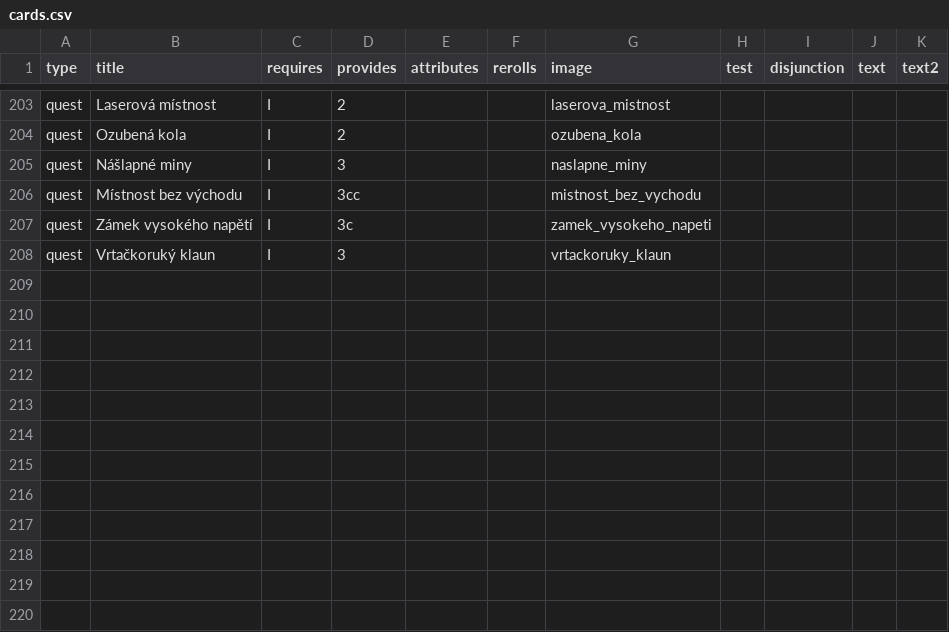
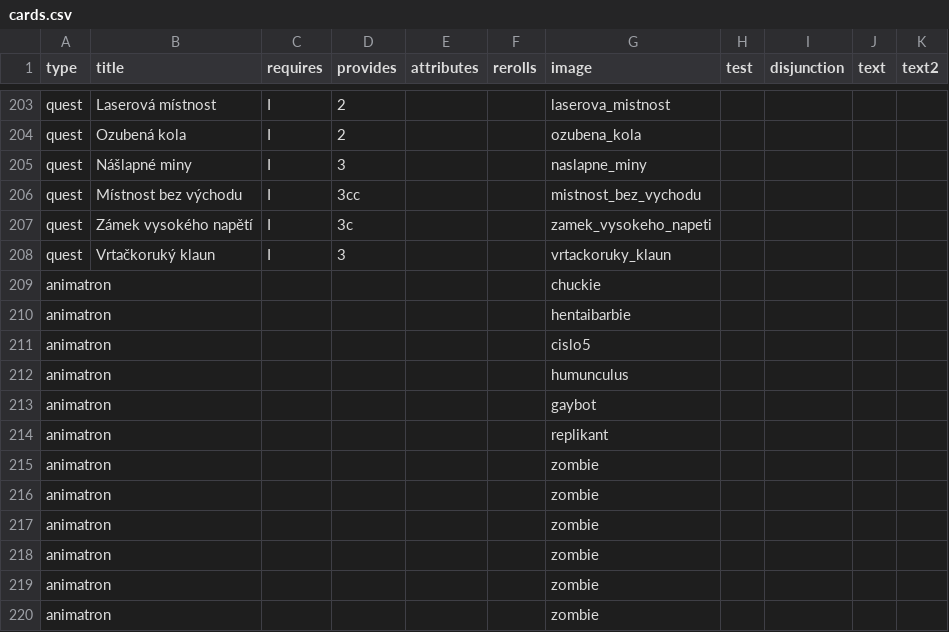
Before and after one commit to jerrylabs/card-generator, a CSV file: cmzc/cards.csv, drawn as a sheet; only a part is shown, gaps mark what is left out; the diff names each change by its address in the sheet, - before the commit and + after, or states it on an @@ line.

Commit message:
animatrons start

```diff
--- a/cmzc/cards.csv
+++ b/cmzc/cards.csv
+row 209: animatron |  |  |  |  |  | chuckie
+row 210: animatron |  |  |  |  |  | hentaibarbie
+row 211: animatron |  |  |  |  |  | cislo5
+row 212: animatron |  |  |  |  |  | humunculus
+row 213: animatron |  |  |  |  |  | gaybot
+row 214: animatron |  |  |  |  |  | replikant
+row 215: animatron |  |  |  |  |  | zombie
+row 216: animatron |  |  |  |  |  | zombie
+row 217: animatron |  |  |  |  |  | zombie
+row 218: animatron |  |  |  |  |  | zombie
+row 219: animatron |  |  |  |  |  | zombie
+row 220: animatron |  |  |  |  |  | zombie
```
Also changed, not shown: 12 other files.
